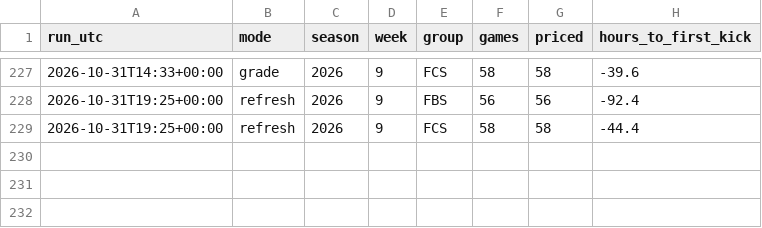
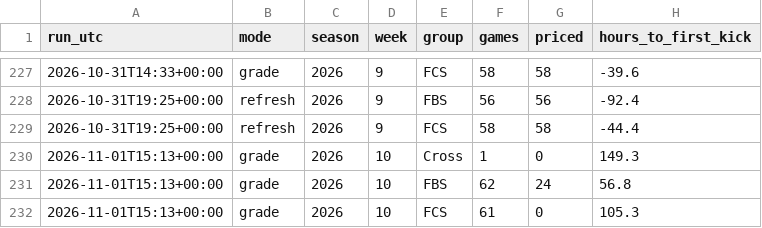
Before and after one commit to fourty2se7en/cfb-card, a CSV file: docs/line_watch.csv, drawn as a sheet; only a part is shown, gaps mark what is left out; the diff names each change by its address in the sheet, - before the commit and + after, or states it on an @@ line.

```diff
--- a/docs/line_watch.csv
+++ b/docs/line_watch.csv
+row 230: 2026-11-01T15:13+00:00 | grade | 2026 | 10 | Cross | 1 | 0 | 149.3
+row 231: 2026-11-01T15:13+00:00 | grade | 2026 | 10 | FBS | 62 | 24 | 56.8
+row 232: 2026-11-01T15:13+00:00 | grade | 2026 | 10 | FCS | 61 | 0 | 105.3
```
Also changed, not shown: docs/ledger.csv, scripts/data/lines.csv, 19 other files.
